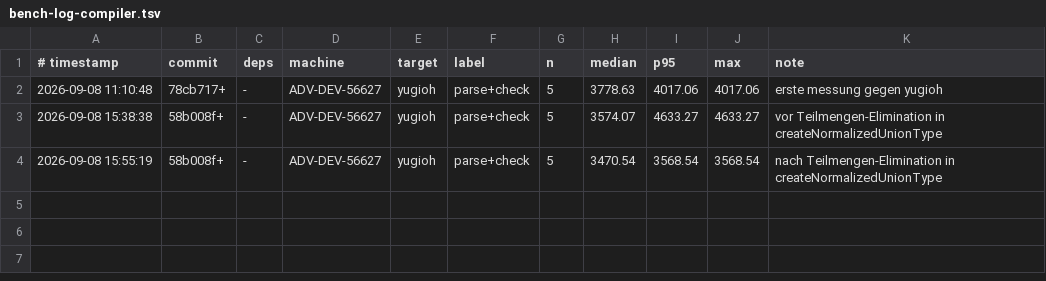
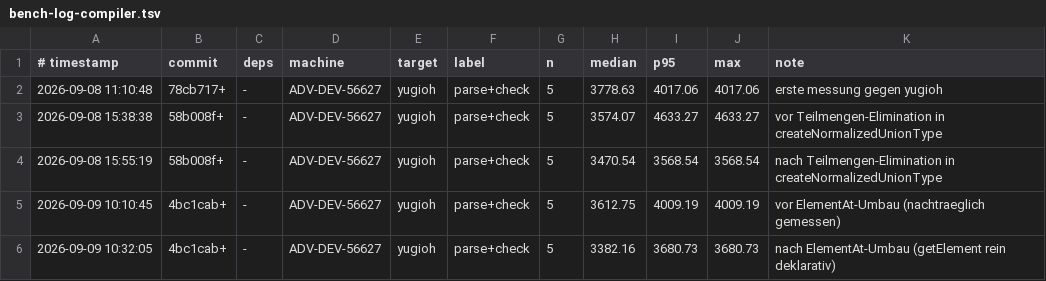
Before and after one commit to JulianXander/jul-compiler, a TSV file: scripts/bench-log-compiler.tsv, drawn as a sheet.

Commit message:
ElementAt typ

```diff
--- a/scripts/bench-log-compiler.tsv
+++ b/scripts/bench-log-compiler.tsv
@@ -4 +4,3 @@
 2026-09-08 15:55:19	58b008f+	-	ADV-DEV-56627	yugioh	parse+check	5	3470.54	3568.54	3568.54	nach Teilmengen-Elimination in createNormalizedUnionType
+2026-09-09 10:10:45	4bc1cab+	-	ADV-DEV-56627	yugioh	parse+check	5	3612.75	4009.19	4009.19	vor ElementAt-Umbau (nachtraeglich gemessen)
+2026-09-09 10:32:05	4bc1cab+	-	ADV-DEV-56627	yugioh	parse+check	5	3382.16	3680.73	3680.73	nach ElementAt-Umbau (getElement rein deklarativ)
```
Also changed, not shown: 10 other files.
